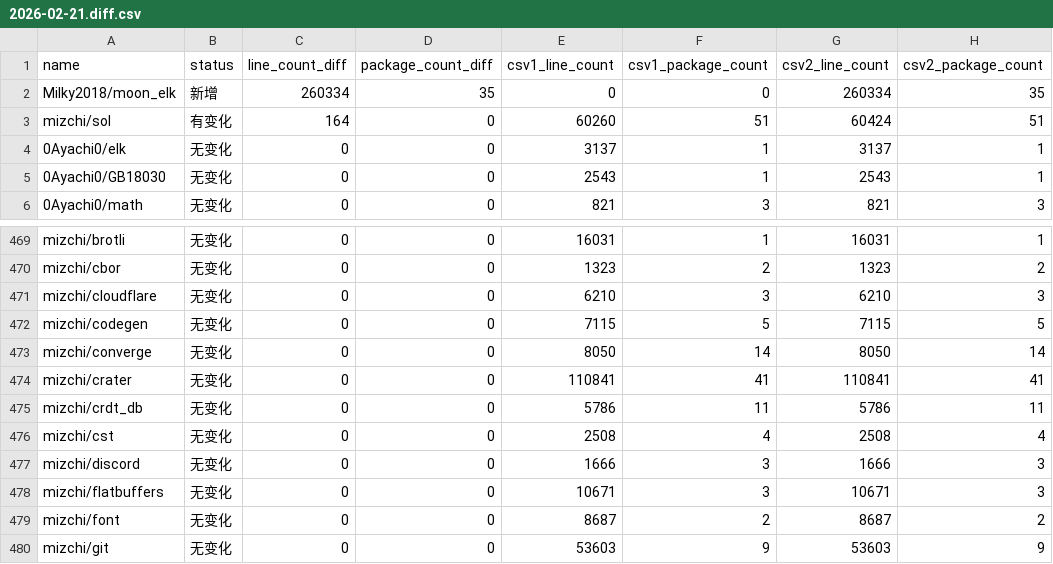
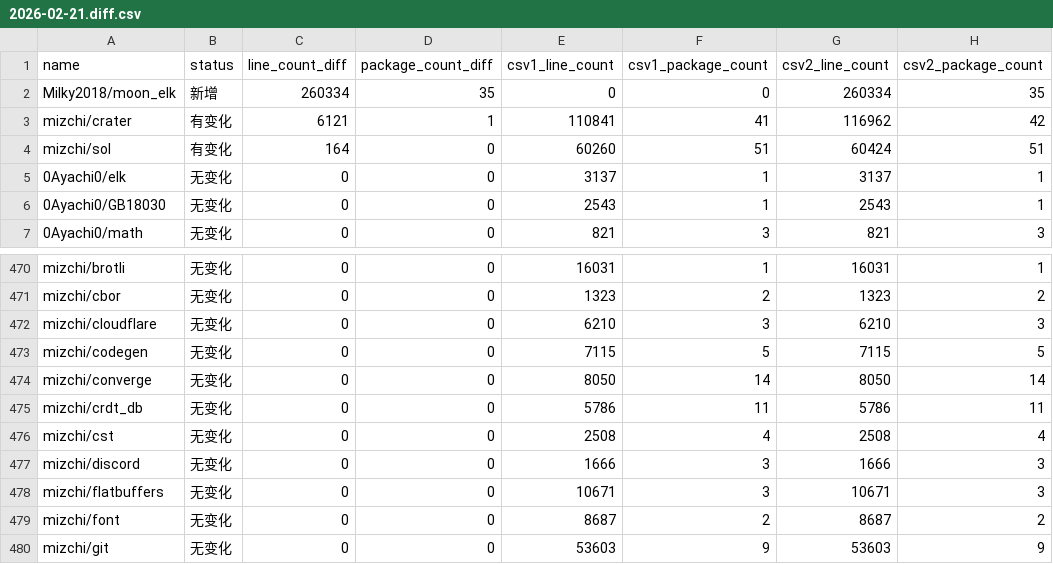
Before and after one commit to Pmemmm/MooncakesDailyData, a CSV file: diff/2026-02-21.diff.csv, drawn as a sheet; only a part is shown, gaps mark what is left out.

```diff
--- a/diff/2026-02-21.diff.csv
+++ b/diff/2026-02-21.diff.csv
@@ -2,2 +2,3 @@ name,status,line_count_diff,package_count_diff,csv1_line_count,csv1_package_coun
 Milky2018/moon_elk,新增,260334,35,0,0,260334,35
+mizchi/crater,有变化,6121,1,110841,41,116962,42
 mizchi/sol,有变化,164,0,60260,51,60424,51
@@ -473,3 +474,2 @@ mizchi/codegen,无变化,0,0,7115,5,7115,5
 mizchi/converge,无变化,0,0,8050,14,8050,14
-mizchi/crater,无变化,0,0,110841,41,110841,41
 mizchi/crdt_db,无变化,0,0,5786,11,5786,11
```
Also changed, not shown: data/2026-02-21.csv.
